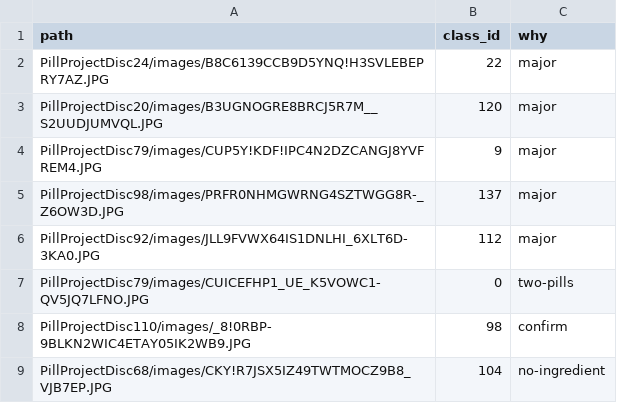
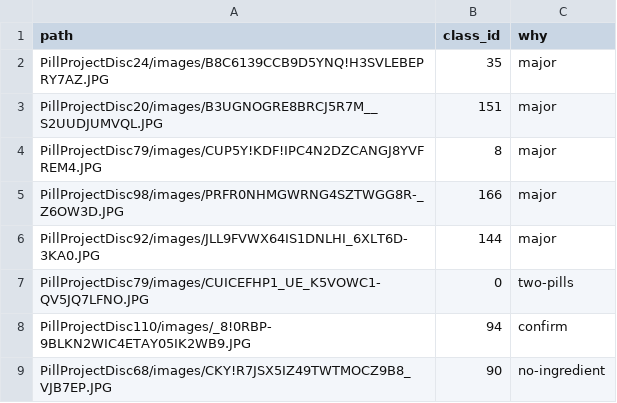
Before and after one commit to melekbouabid/syRX, a CSV file: config/demo_gallery.csv, drawn as a sheet.

Commit message:
feat(demo): gallery photos named by their v2 class ids

```diff
--- a/config/demo_gallery.csv
+++ b/config/demo_gallery.csv
@@ -1,9 +1,9 @@
 path,class_id,why
-PillProjectDisc24/images/B8C6139CCB9D5YNQ!H3SVLEBEPRY7AZ.JPG,22,major
-PillProjectDisc20/images/B3UGNOGRE8BRCJ5R7M__S2UUDJUMVQL.JPG,120,major
-PillProjectDisc79/images/CUP5Y!KDF!IPC4N2DZCANGJ8YVFREM4.JPG,9,major
-PillProjectDisc98/images/PRFR0NHMGWRNG4SZTWGG8R-_Z6OW3D.JPG,137,major
-PillProjectDisc92/images/JLL9FVWX64IS1DNLHI_6XLT6D-3KA0.JPG,112,major
+PillProjectDisc24/images/B8C6139CCB9D5YNQ!H3SVLEBEPRY7AZ.JPG,35,major
+PillProjectDisc20/images/B3UGNOGRE8BRCJ5R7M__S2UUDJUMVQL.JPG,151,major
+PillProjectDisc79/images/CUP5Y!KDF!IPC4N2DZCANGJ8YVFREM4.JPG,8,major
+PillProjectDisc98/images/PRFR0NHMGWRNG4SZTWGG8R-_Z6OW3D.JPG,166,major
+PillProjectDisc92/images/JLL9FVWX64IS1DNLHI_6XLT6D-3KA0.JPG,144,major
 PillProjectDisc79/images/CUICEFHP1_UE_K5VOWC1-QV5JQ7LFNO.JPG,0,two-pills
-PillProjectDisc110/images/_8!0RBP-9BLKN2WIC4ETAY05IK2WB9.JPG,98,confirm
-PillProjectDisc68/images/CKY!R7JSX5IZ49TWTMOCZ9B8_VJB7EP.JPG,104,no-ingredient
+PillProjectDisc110/images/_8!0RBP-9BLKN2WIC4ETAY05IK2WB9.JPG,94,confirm
+PillProjectDisc68/images/CKY!R7JSX5IZ49TWTMOCZ9B8_VJB7EP.JPG,90,no-ingredient
```
Also changed, not shown: 1 other file.
